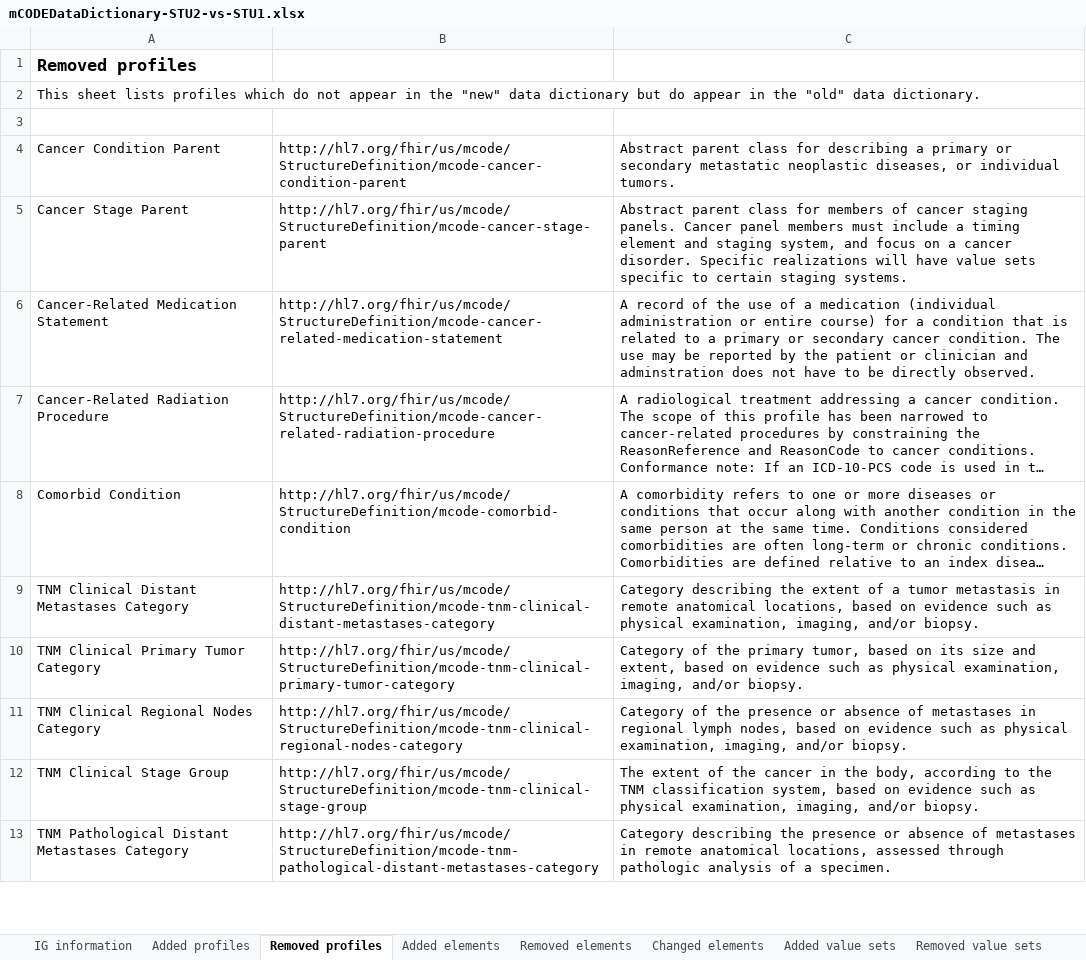
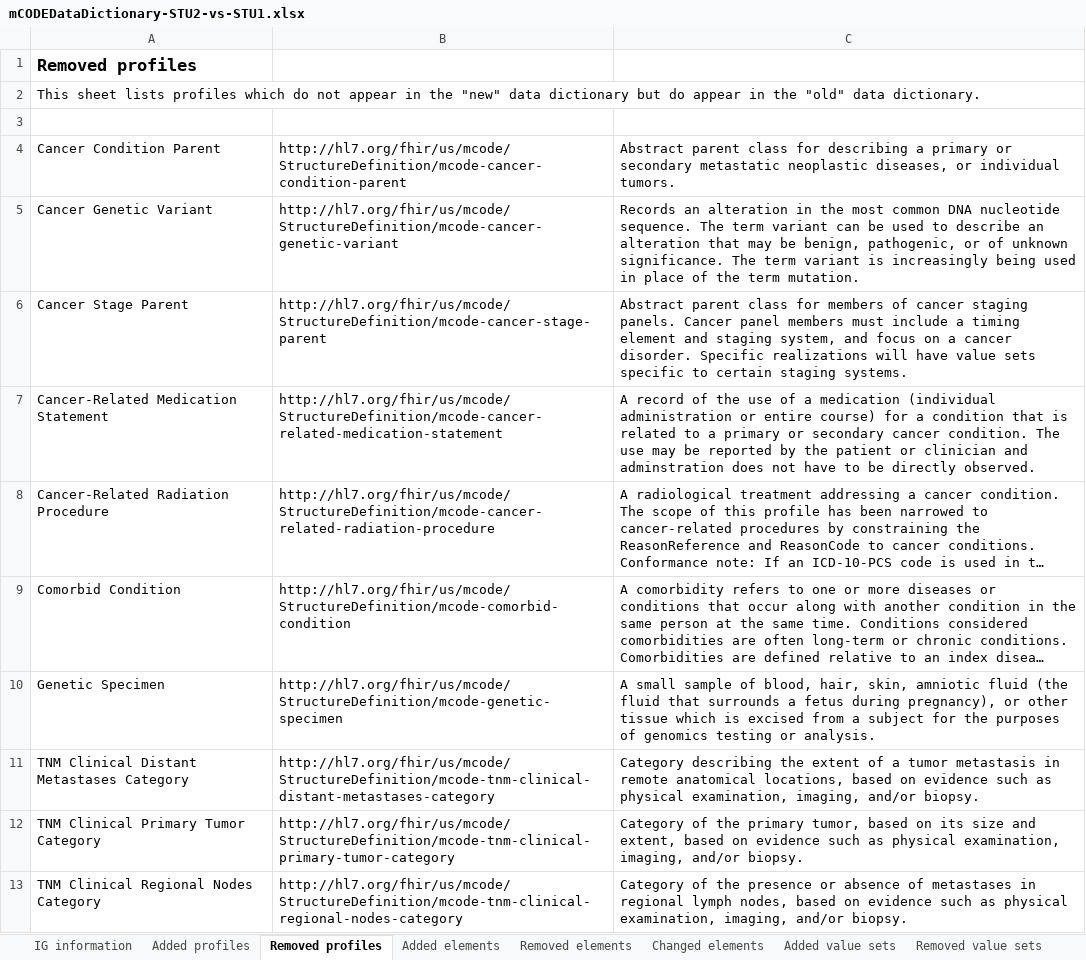
Before and after one commit to HL7/fhir-mCODE-ig, an Excel workbook: input/images/data-dictionary/mCODEDataDictionary-STU2-vs-STU1.xlsx, sheet Removed profiles, drawn as a sheet; only a part is shown; the shorter side is filled out with more unchanged rows; long unchanged cells end in …; values as stored, in another font and other column widths than the file's, no borders; table styles not drawn; the diff names each change by its address in the sheet, - before the commit and + after, or states it on an @@ line.

```diff
--- a/input/images/data-dictionary/mCODEDataDictionary-STU2-vs-STU1.xlsx (sheet Removed profiles)
+++ b/input/images/data-dictionary/mCODEDataDictionary-STU2-vs-STU1.xlsx (sheet Removed profiles)
+row 5: Cancer Genetic Variant | http://hl7.org/fhir/us/mcode/StructureDefinition/mcode-cancer-genetic-variant | Records an alteration in the most common DNA nucleotide sequence. The term variant can be used to describe an alteration that may be benign, pathogenic, or of unknown significance. The term variant is increasingly being used in place of the term mutation.
+row 10: Genetic Specimen | http://hl7.org/fhir/us/mcode/StructureDefinition/mcode-genetic-specimen | A small sample of blood, hair, skin, amniotic fluid (the fluid that surrounds a fetus during pregnancy), or other tissue which is excised from a subject for the purposes of genomics testing or analysis.
```
Also changed, not shown: sheet Value sets - changed codes, sheet Value sets - removed codes, sheet Changed elements, sheet Added elements, sheet Value sets - added codes, sheet Added value sets, 3 more sheets, hidden cells, input/images/data-dictionary/mCODEDataDictionary-STU2.xlsx.
